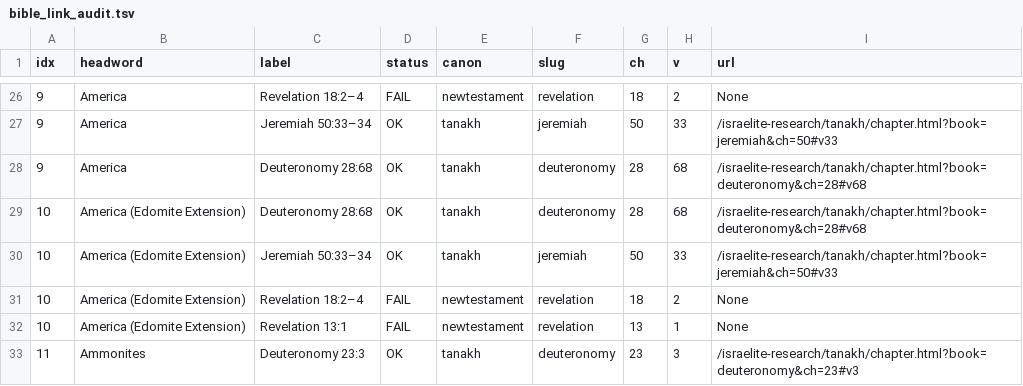
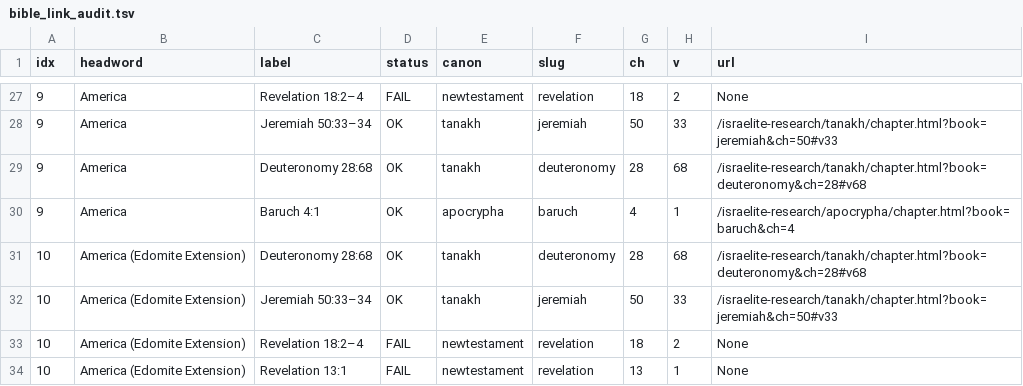
Before and after one commit to SemiticJew/israelite-research, a TSV file: tmp/bible_link_audit.tsv, drawn as a sheet; only a part is shown, gaps mark what is left out; the shorter side is filled out with more unchanged rows; the diff covers the shown part only; the diff names each change by its address in the sheet, - before the commit and + after, or states it on an @@ line.

Commit message:
Dictionary: add curated Apocrypha refs by theme (idolatry, exile, martyrdom, Judith, Esther, almsgiving, wisdom, furnace, Bel/Dragon, Susanna); revalidate

```diff
--- a/tmp/bible_link_audit.tsv
+++ b/tmp/bible_link_audit.tsv
+row 30: 9 | America | Baruch 4:1 | OK | apocrypha | baruch | 4 | 1 | /israelite-research/apocrypha/chapter.html?book=baruch&ch=4
```
Also changed, not shown: 21 added rows elsewhere in this file, 2 other files.
